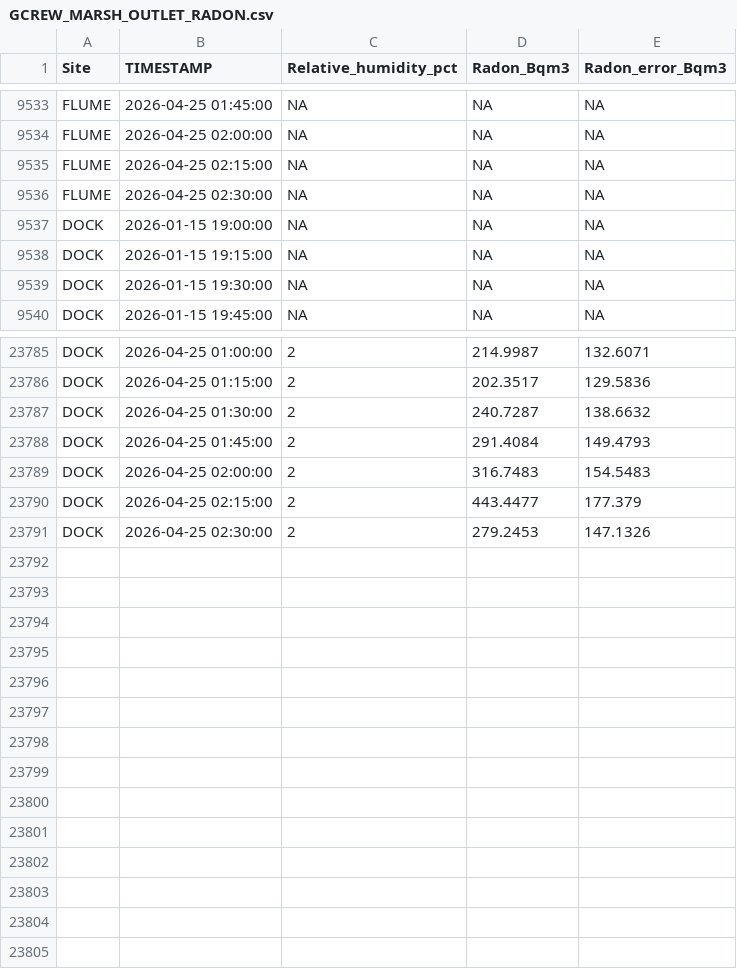
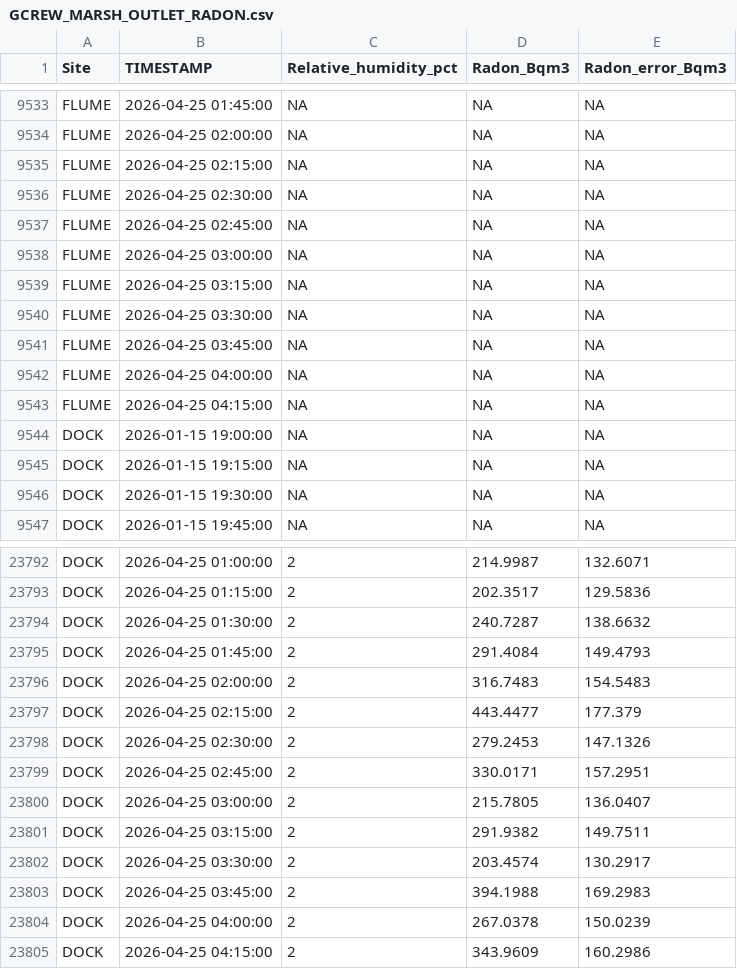
Before and after one commit to wilsonsj100/serc-lateral-flux, a CSV file: Processed_data/GCREW_MARSH_OUTLET_RADON.csv, drawn as a sheet; only a part is shown, gaps mark what is left out.

```diff
--- a/Processed_data/GCREW_MARSH_OUTLET_RADON.csv
+++ b/Processed_data/GCREW_MARSH_OUTLET_RADON.csv
@@ -9536,2 +9536,9 @@
 "FLUME",2026-04-25 02:30:00,NA,NA,NA
+"FLUME",2026-04-25 02:45:00,NA,NA,NA
+"FLUME",2026-04-25 03:00:00,NA,NA,NA
+"FLUME",2026-04-25 03:15:00,NA,NA,NA
+"FLUME",2026-04-25 03:30:00,NA,NA,NA
+"FLUME",2026-04-25 03:45:00,NA,NA,NA
+"FLUME",2026-04-25 04:00:00,NA,NA,NA
+"FLUME",2026-04-25 04:15:00,NA,NA,NA
 "DOCK",2026-01-15 19:00:00,NA,NA,NA
@@ -23791 +23798,8 @@
 "DOCK",2026-04-25 02:30:00,2,279.2453,147.1326
+"DOCK",2026-04-25 02:45:00,2,330.0171,157.2951
+"DOCK",2026-04-25 03:00:00,2,215.7805,136.0407
+"DOCK",2026-04-25 03:15:00,2,291.9382,149.7511
+"DOCK",2026-04-25 03:30:00,2,203.4574,130.2917
+"DOCK",2026-04-25 03:45:00,2,394.1988,169.2983
+"DOCK",2026-04-25 04:00:00,2,267.0378,150.0239
+"DOCK",2026-04-25 04:15:00,2,343.9609,160.2986
```
Also changed, not shown: 12 other files.
